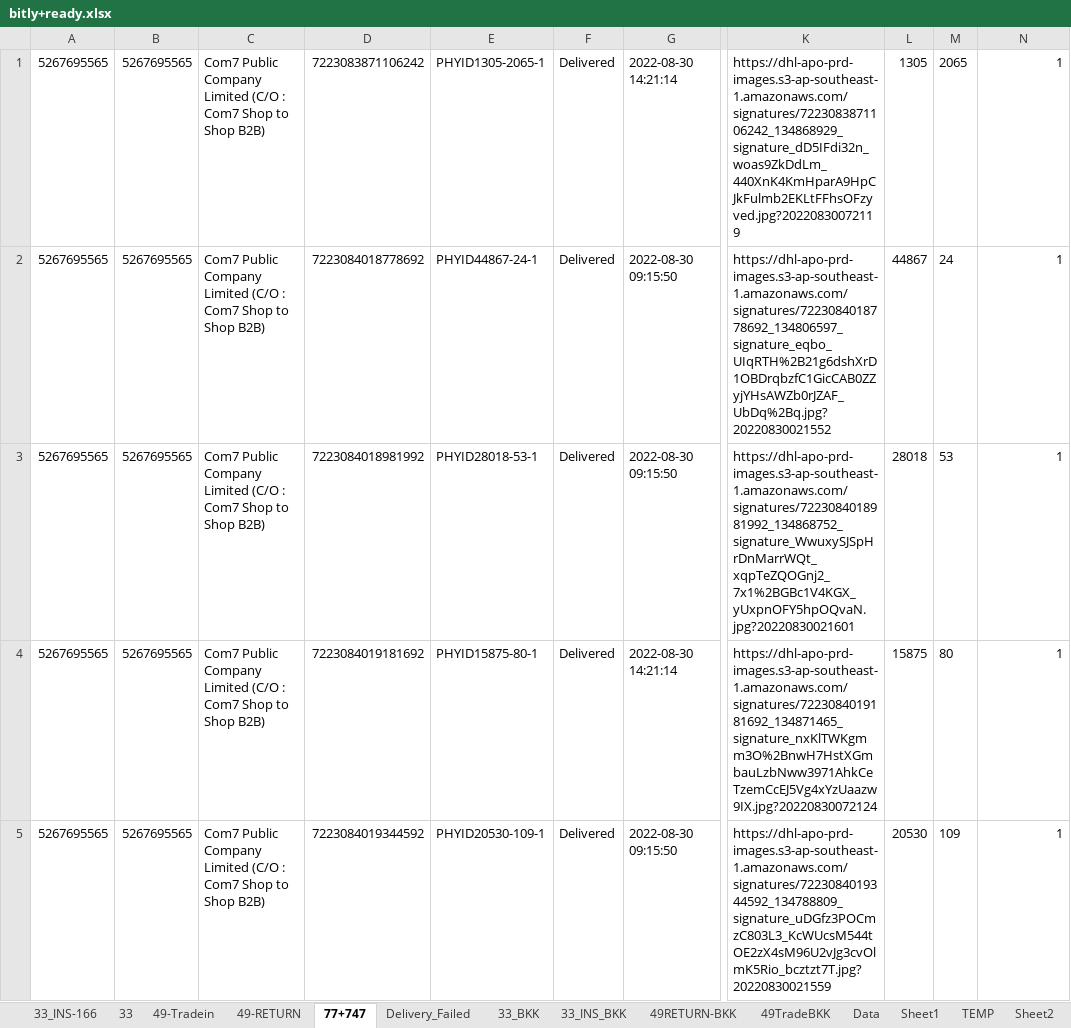
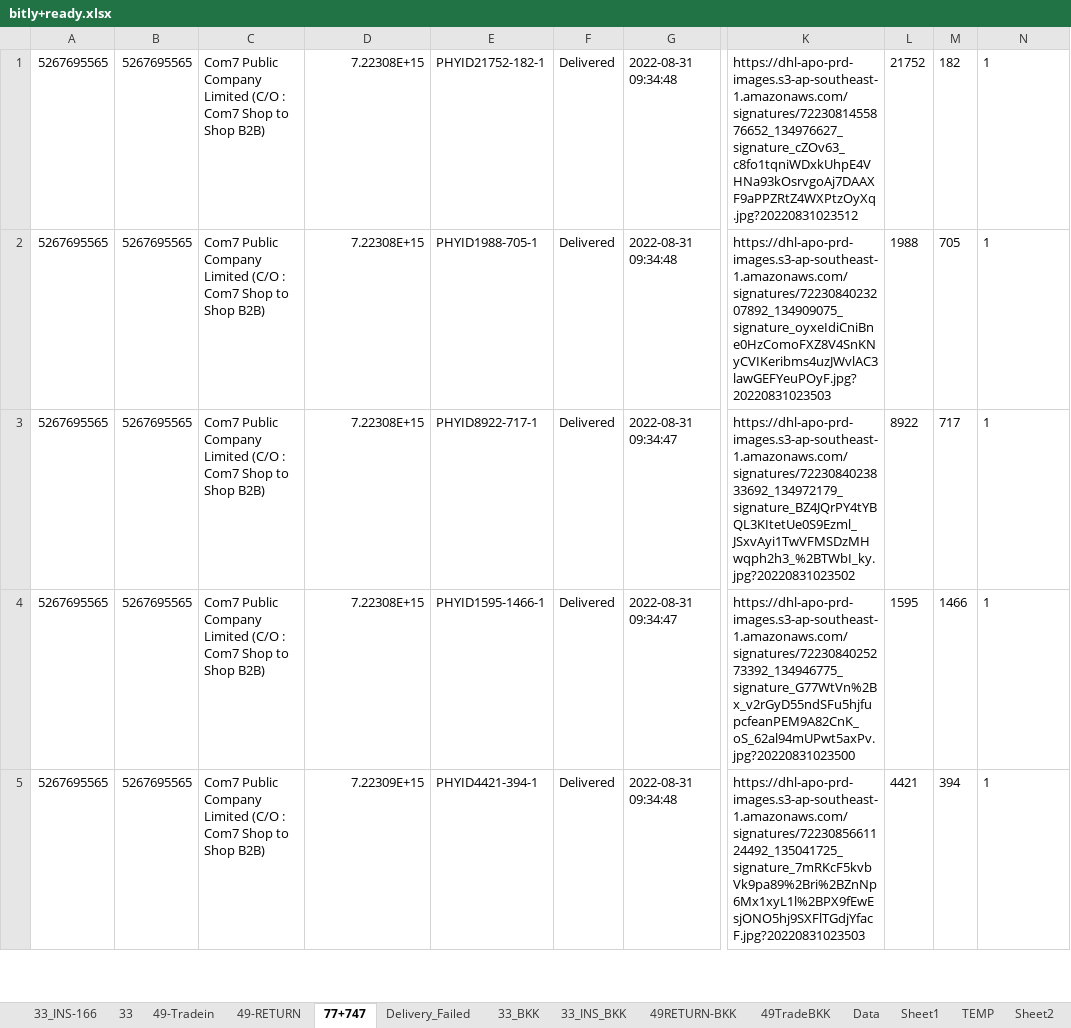
Before and after one commit to famasf1/my-work-python-script, an Excel workbook: bitly+ready.xlsx, sheet 77+747, drawn as a sheet; only a part is shown, gaps mark what is left out; values as stored, in another font and other column widths than the file's, no borders; the diff covers the shown part only; the diff names each change by its address in the sheet, - before the commit and + after, or states it on an @@ line.

```diff
--- a/bitly+ready.xlsx (sheet 77+747)
+++ b/bitly+ready.xlsx (sheet 77+747)
-D1: 7223083871106242
+D1: 7.22308E+15
-E1: PHYID1305-2065-1
+E1: PHYID21752-182-1
-G1: 2022-08-30 14:21:14
+G1: 2022-08-31 09:34:48
-K1: https://dhl-apo-prd-images.s3-ap-southeast-1.amazonaws.com/signatures/7223083871106242_134868929_signature_dD5IFdi32n_woas9ZkDdLm_440XnK4KmHparA9HpCJkFulmb2EKLtFFhsOFzyved.jpg?20220830072119
+K1: https://dhl-apo-prd-images.s3-ap-southeast-1.amazonaws.com/signatures/7223081455876652_134976627_signature_cZOv63_c8fo1tqniWDxkUhpE4VHNa93kOsrvgoAj7DAAXF9aPPZRtZ4WXPtzOyXq.jpg?20220831023512
-L1: 1305
+L1: 21752
-M1: 2065
+M1: 182
-N1:N5 alignment: right
+N1:N5 alignment: left
-D2: 7223084018778692
+D2: 7.22308E+15
-E2: PHYID44867-24-1
+E2: PHYID1988-705-1
-G2: 2022-08-30 09:15:50
+G2: 2022-08-31 09:34:48
-K2: https://dhl-apo-prd-images.s3-ap-southeast-1.amazonaws.com/signatures/7223084018778692_134806597_signature_eqbo_UIqRTH%2B21g6dshXrD1OBDrqbzfC1GicCAB0ZZyjYHsAWZb0rJZAF_UbDq%2Bq.jpg?20220830021552
+K2: https://dhl-apo-prd-images.s3-ap-southeast-1.amazonaws.com/signatures/7223084023207892_134909075_signature_oyxeIdiCniBne0HzComoFXZ8V4SnKNyCVIKeribms4uzJWvlAC3lawGEFYeuPOyF.jpg?20220831023503
-L2: 44867
+L2: 1988
-M2: 24
+M2: 705
-D3: 7223084018981992
+D3: 7.22308E+15
-E3: PHYID28018-53-1
+E3: PHYID8922-717-1
-G3: 2022-08-30 09:15:50
+G3: 2022-08-31 09:34:47
-K3: https://dhl-apo-prd-images.s3-ap-southeast-1.amazonaws.com/signatures/7223084018981992_134868752_signature_WwuxySJSpHrDnMarrWQt_xqpTeZQOGnj2_7x1%2BGBc1V4KGX_yUxpnOFY5hpOQvaN.jpg?20220830021601
+K3: https://dhl-apo-prd-images.s3-ap-southeast-1.amazonaws.com/signatures/7223084023833692_134972179_signature_BZ4JQrPY4tYBQL3KItetUe0S9Ezml_JSxvAyi1TwVFMSDzMHwqph2h3_%2BTWbI_ky.jpg?20220831023502
-L3: 28018
+L3: 8922
-M3: 53
+M3: 717
-D4: 7223084019181692
+D4: 7.22308E+15
-E4: PHYID15875-80-1
+E4: PHYID1595-1466-1
-G4: 2022-08-30 14:21:14
+G4: 2022-08-31 09:34:47
-K4: https://dhl-apo-prd-images.s3-ap-southeast-1.amazonaws.com/signatures/7223084019181692_134871465_signature_nxKlTWKgmm3O%2BnwH7HstXGmbauLzbNww3971AhkCeTzemCcEJ5Vg4xYzUaazw9IX.jpg?20220830072124
+K4: https://dhl-apo-prd-images.s3-ap-southeast-1.amazonaws.com/signatures/7223084025273392_134946775_signature_G77WtVn%2Bx_v2rGyD55ndSFu5hjfupcfeanPEM9A82CnK_oS_62al94mUPwt5axPv.jpg?20220831023500
-L4: 15875
+L4: 1595
-M4: 80
+M4: 1466
-D5: 7223084019344592
+D5: 7.22309E+15
-E5: PHYID20530-109-1
+E5: PHYID4421-394-1
-G5: 2022-08-30 09:15:50
+G5: 2022-08-31 09:34:48
-K5: https://dhl-apo-prd-images.s3-ap-southeast-1.amazonaws.com/signatures/7223084019344592_134788809_signature_uDGfz3POCmzC803L3_KcWUcsM544tOE2zX4sM96U2vJg3cvOlmK5Rio_bcztzt7T.jpg?20220830021559
+K5: https://dhl-apo-prd-images.s3-ap-southeast-1.amazonaws.com/signatures/7223085661124492_135041725_signature_7mRKcF5kvbVk9pa89%2Bri%2BZnNp6Mx1xyL1l%2BPX9fEwEsjONO5hj9SXFlTGdjYfacF.jpg?20220831023503
-L5: 20530
+L5: 4421
-M5: 109
+M5: 394
```
Also changed, not shown: 18 added rows, 341 edited cells and cell formats elsewhere in this sheet, sheet 49-RETURN, sheet 49-Tradein, sheet 33_INS-166, sheet 33, sheet 49TradeBKK, sheet 33_INS_BKK, 3 more sheets, 1 other file.
